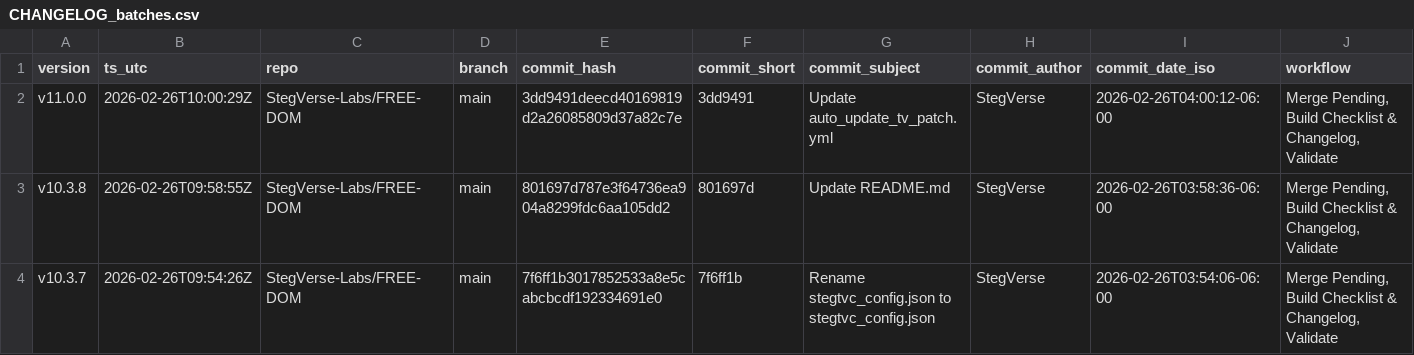
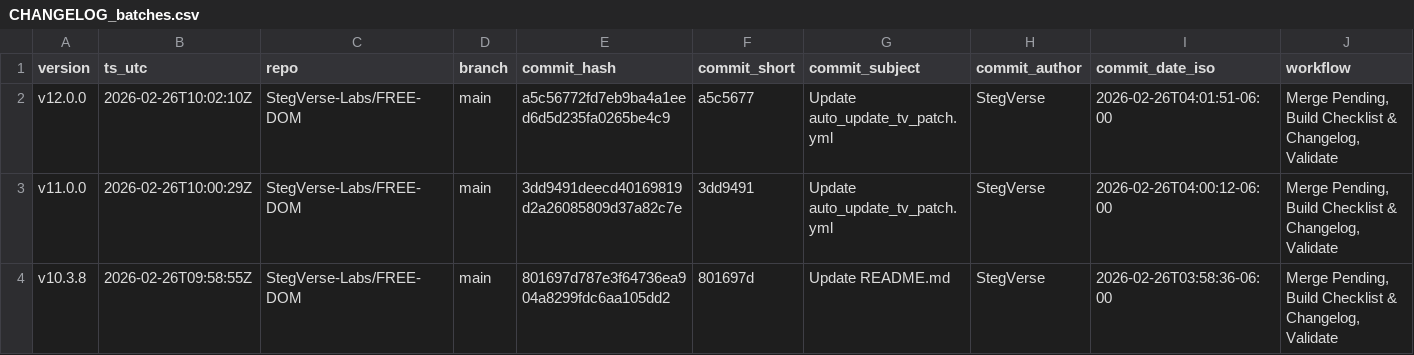
Before and after one commit to StegVerse-Labs/FREE-DOM, a CSV file: data/summary/CHANGELOG_batches.csv, drawn as a sheet; only a part is shown; the shorter side is filled out with more unchanged rows; rows hold the shown columns only; the diff names each change by its address in the sheet, - before the commit and + after, or states it on an @@ line.

Commit message:
chore(auto-update): merge + rebuild checklist & changelog + badges + validate

```diff
--- a/data/summary/CHANGELOG_batches.csv
+++ b/data/summary/CHANGELOG_batches.csv
+row 2: v12.0.0 | 2026-02-26T10:02:10Z | StegVerse-Labs/FREE-DOM | main | a5c56772fd7eb9ba4a1eed6d5d235fa0265be4c9 | a5c5677 | Update auto_update_tv_patch.yml | StegVerse | 2026-02-26T04:01:51-06:00 | Merge Pending, Build Checklist & Changelog, Validate
```
Also changed, not shown: 3 other files.
